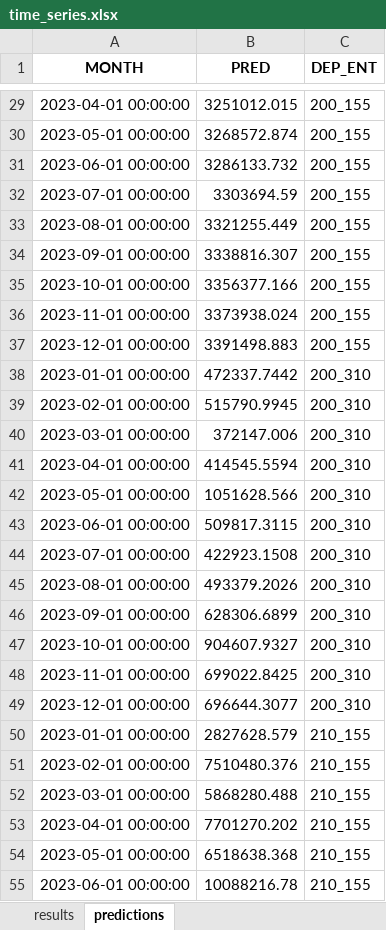
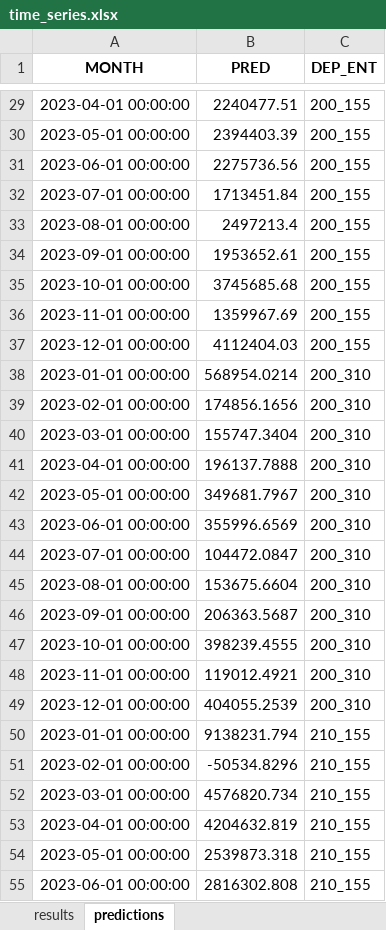
Before and after one commit to crudek13/practical, an Excel workbook: python_fcast/time_series.xlsx, sheet predictions, drawn as a sheet; only a part is shown, gaps mark what is left out; values as stored, in another font and other column widths than the file's, no borders; the diff covers the shown part only; the diff names each change by its address in the sheet, - before the commit and + after, or states it on an @@ line.

```diff
--- a/python_fcast/time_series.xlsx (sheet predictions)
+++ b/python_fcast/time_series.xlsx (sheet predictions)
-B29 (PRED): 3251012.015
+B29 (PRED): 2240477.51
-B30 (PRED): 3268572.874
+B30 (PRED): 2394403.39
-B31 (PRED): 3286133.732
+B31 (PRED): 2275736.56
-B32 (PRED): 3303694.59
+B32 (PRED): 1713451.84
-B33 (PRED): 3321255.449
+B33 (PRED): 2497213.4
-B34 (PRED): 3338816.307
+B34 (PRED): 1953652.61
-B35 (PRED): 3356377.166
+B35 (PRED): 3745685.68
-B36 (PRED): 3373938.024
+B36 (PRED): 1359967.69
-B37 (PRED): 3391498.883
+B37 (PRED): 4112404.03
-B38 (PRED): 472337.7442
+B38 (PRED): 568954.0214
-B39 (PRED): 515790.9945
+B39 (PRED): 174856.1656
-B40 (PRED): 372147.006
+B40 (PRED): 155747.3404
-B41 (PRED): 414545.5594
+B41 (PRED): 196137.7888
-B42 (PRED): 1051628.566
+B42 (PRED): 349681.7967
-B43 (PRED): 509817.3115
+B43 (PRED): 355996.6569
-B44 (PRED): 422923.1508
+B44 (PRED): 104472.0847
-B45 (PRED): 493379.2026
+B45 (PRED): 153675.6604
-B46 (PRED): 628306.6899
+B46 (PRED): 206363.5687
-B47 (PRED): 904607.9327
+B47 (PRED): 398239.4555
-B48 (PRED): 699022.8425
+B48 (PRED): 119012.4921
-B49 (PRED): 696644.3077
+B49 (PRED): 404055.2539
-B50 (PRED): 2827628.579
+B50 (PRED): 9138231.794
-B51 (PRED): 7510480.376
+B51 (PRED): -50534.8296
-B52 (PRED): 5868280.488
+B52 (PRED): 4576820.734
-B53 (PRED): 7701270.202
+B53 (PRED): 4204632.819
-B54 (PRED): 6518638.368
+B54 (PRED): 2539873.318
-B55 (PRED): 10088216.78
+B55 (PRED): 2816302.808
```
Also changed, not shown: 141 edited cells elsewhere in this sheet, sheet results, 2 other files.
